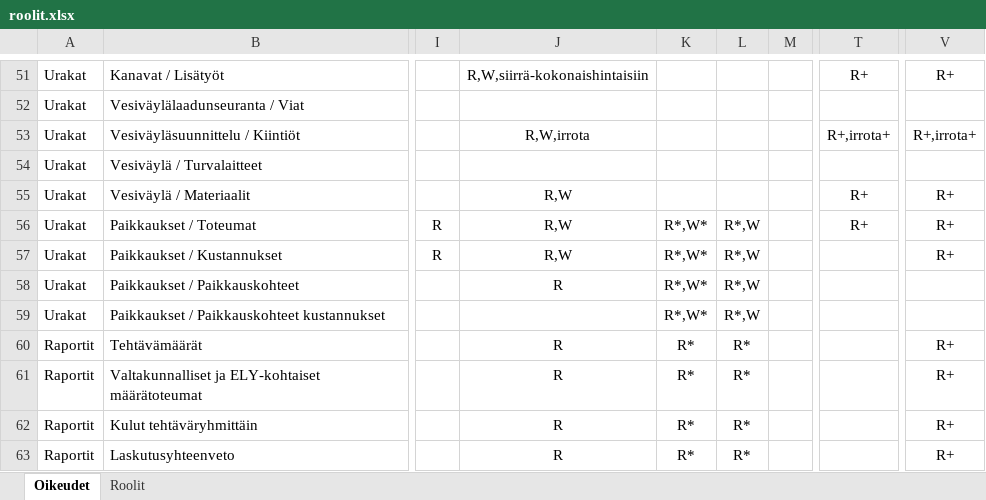
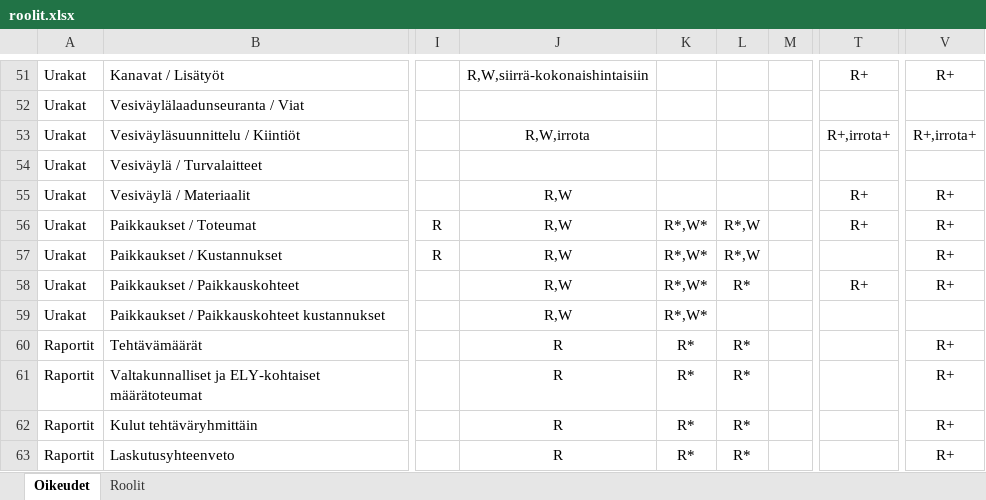
Before and after one commit to finnishtransportagency/harja, an Excel workbook: resources/roolit.xlsx, sheet Oikeudet, drawn as a sheet; only a part is shown, gaps mark what is left out; values as stored, in another font and other column widths than the file's, no borders; the diff names each change by its address in the sheet, - before the commit and + after, or states it on an @@ line.

```diff
--- a/resources/roolit.xlsx (sheet Oikeudet)
+++ b/resources/roolit.xlsx (sheet Oikeudet)
-J58: R
+J58: R,W
-L58: R*,W
+L58: R*
-T58: (empty)
+T58: R+
-V58: (empty)
+V58: R+
-J59: (empty)
+J59: R,W
-L59: R*,W
+L59: (empty)
```
Also changed, not shown: 2 other files.
